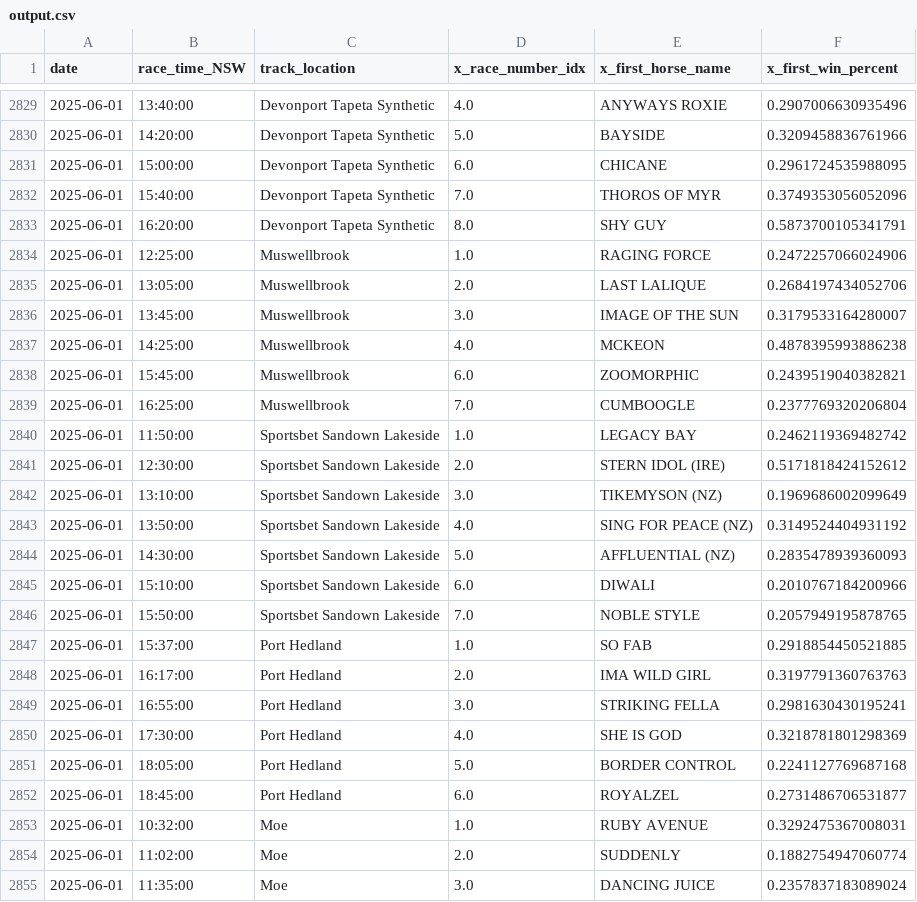
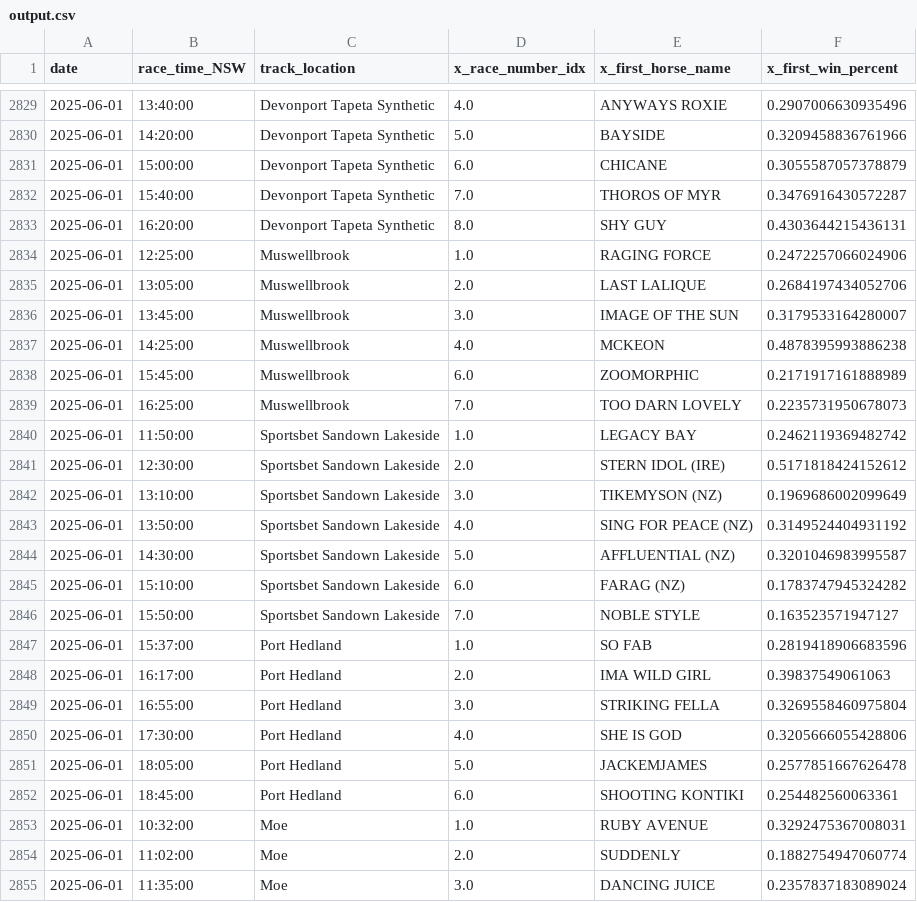
Before and after one commit to jazperd/Racing-Data, a CSV file: output.csv, drawn as a sheet; only a part is shown, gaps mark what is left out; the diff covers the shown part only.

Commit message:
Update output.csv with latest data

```diff
--- a/output.csv
+++ b/output.csv
@@ -2830,5 +2830,5 @@ date,race_time_NSW,track_location,x_race_number_idx,x_first_horse_name,x_first_w
 2025-06-01,14:20:00,Devonport Tapeta Synthetic,5.0,BAYSIDE,0.3209458836761966
-2025-06-01,15:00:00,Devonport Tapeta Synthetic,6.0,CHICANE,0.2961724535988095
-2025-06-01,15:40:00,Devonport Tapeta Synthetic,7.0,THOROS OF MYR,0.3749353056052096
-2025-06-01,16:20:00,Devonport Tapeta Synthetic,8.0,SHY GUY,0.5873700105341791
+2025-06-01,15:00:00,Devonport Tapeta Synthetic,6.0,CHICANE,0.3055587057378879
+2025-06-01,15:40:00,Devonport Tapeta Synthetic,7.0,THOROS OF MYR,0.3476916430572287
+2025-06-01,16:20:00,Devonport Tapeta Synthetic,8.0,SHY GUY,0.4303644215436131
 2025-06-01,12:25:00,Muswellbrook,1.0,RAGING FORCE,0.2472257066024906
@@ -2837,4 +2837,4 @@ date,race_time_NSW,track_location,x_race_number_idx,x_first_horse_name,x_first_w
 2025-06-01,14:25:00,Muswellbrook,4.0,MCKEON,0.4878395993886238
-2025-06-01,15:45:00,Muswellbrook,6.0,ZOOMORPHIC,0.2439519040382821
-2025-06-01,16:25:00,Muswellbrook,7.0,CUMBOOGLE,0.2377769320206804
+2025-06-01,15:45:00,Muswellbrook,6.0,ZOOMORPHIC,0.2171917161888989
+2025-06-01,16:25:00,Muswellbrook,7.0,TOO DARN LOVELY,0.2235731950678073
 2025-06-01,11:50:00,Sportsbet Sandown Lakeside,1.0,LEGACY BAY,0.2462119369482742
@@ -2843,11 +2843,11 @@ date,race_time_NSW,track_location,x_race_number_idx,x_first_horse_name,x_first_w
 2025-06-01,13:50:00,Sportsbet Sandown Lakeside,4.0,SING FOR PEACE (NZ),0.3149524404931192
-2025-06-01,14:30:00,Sportsbet Sandown Lakeside,5.0,AFFLUENTIAL (NZ),0.2835478939360093
-2025-06-01,15:10:00,Sportsbet Sandown Lakeside,6.0,DIWALI,0.2010767184200966
-2025-06-01,15:50:00,Sportsbet Sandown Lakeside,7.0,NOBLE STYLE,0.2057949195878765
-2025-06-01,15:37:00,Port Hedland,1.0,SO FAB,0.2918854450521885
-2025-06-01,16:17:00,Port Hedland,2.0,IMA WILD GIRL,0.3197791360763763
-2025-06-01,16:55:00,Port Hedland,3.0,STRIKING FELLA,0.2981630430195241
-2025-06-01,17:30:00,Port Hedland,4.0,SHE IS GOD,0.3218781801298369
-2025-06-01,18:05:00,Port Hedland,5.0,BORDER CONTROL,0.2241127769687168
-2025-06-01,18:45:00,Port Hedland,6.0,ROYALZEL,0.2731486706531877
+2025-06-01,14:30:00,Sportsbet Sandown Lakeside,5.0,AFFLUENTIAL (NZ),0.3201046983995587
+2025-06-01,15:10:00,Sportsbet Sandown Lakeside,6.0,FARAG (NZ),0.1783747945324282
+2025-06-01,15:50:00,Sportsbet Sandown Lakeside,7.0,NOBLE STYLE,0.163523571947127
+2025-06-01,15:37:00,Port Hedland,1.0,SO FAB,0.2819418906683596
+2025-06-01,16:17:00,Port Hedland,2.0,IMA WILD GIRL,0.39837549061063
+2025-06-01,16:55:00,Port Hedland,3.0,STRIKING FELLA,0.3269558460975804
+2025-06-01,17:30:00,Port Hedland,4.0,SHE IS GOD,0.3205666055428806
+2025-06-01,18:05:00,Port Hedland,5.0,JACKEMJAMES,0.2577851667626478
+2025-06-01,18:45:00,Port Hedland,6.0,SHOOTING KONTIKI,0.254482560063361
 2025-06-01,10:32:00,Moe,1.0,RUBY AVENUE,0.3292475367008031
```
Also changed, not shown: 17 edited cells elsewhere in this file.
